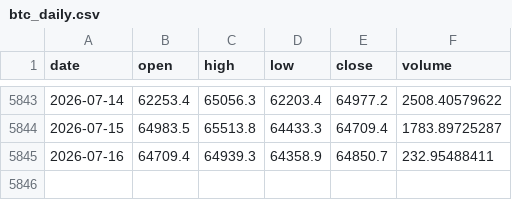
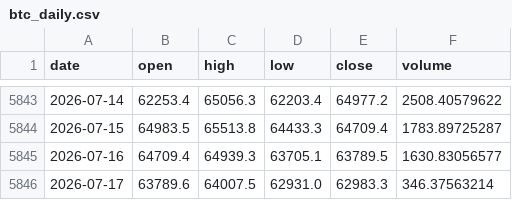
Before and after one commit to trendyiptv-a11y/Coeziv, a CSV file: data/btc_daily.csv, drawn as a sheet; only a part is shown, gaps mark what is left out.

```diff
--- a/data/btc_daily.csv
+++ b/data/btc_daily.csv
@@ -5844,2 +5844,3 @@ date,open,high,low,close,volume
 2026-07-15,64983.5,65513.8,64433.3,64709.4,1783.89725287
-2026-07-16,64709.4,64939.3,64358.9,64850.7,232.95488411
+2026-07-16,64709.4,64939.3,63705.1,63789.5,1630.83056577
+2026-07-17,63789.6,64007.5,62931.0,62983.3,346.37563214
```
